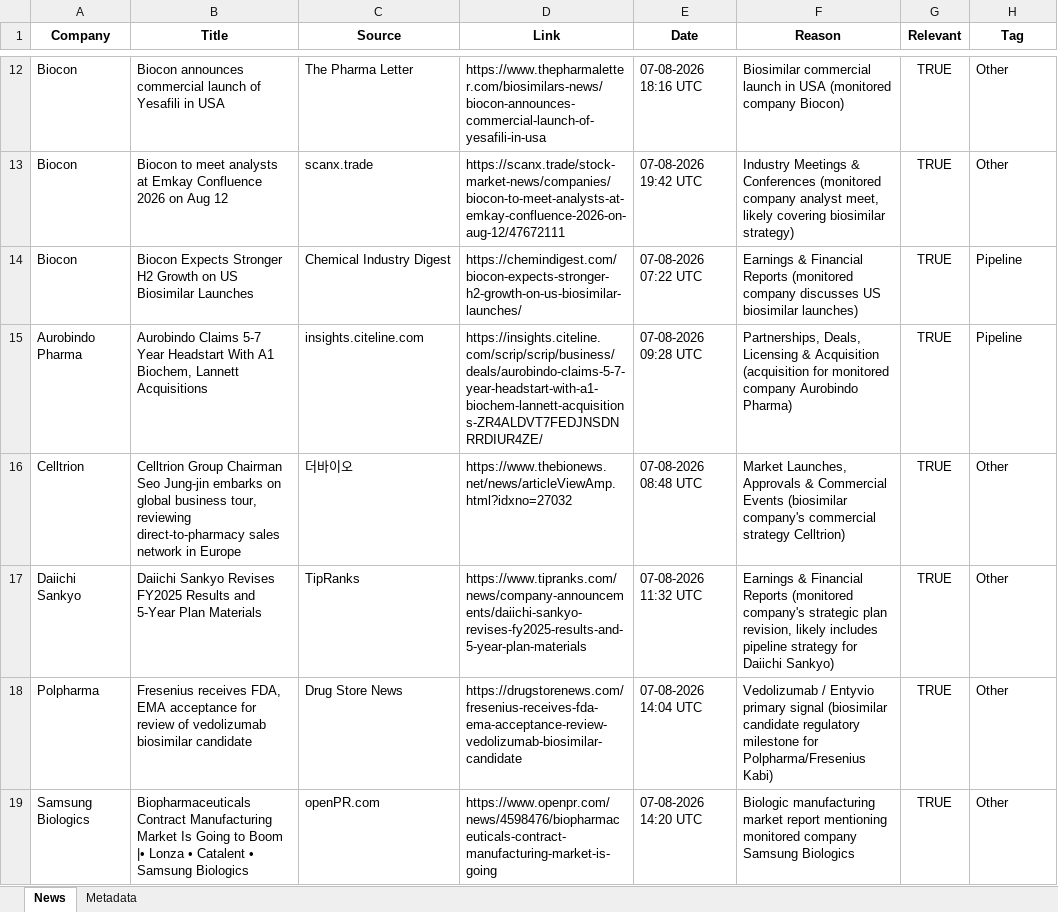
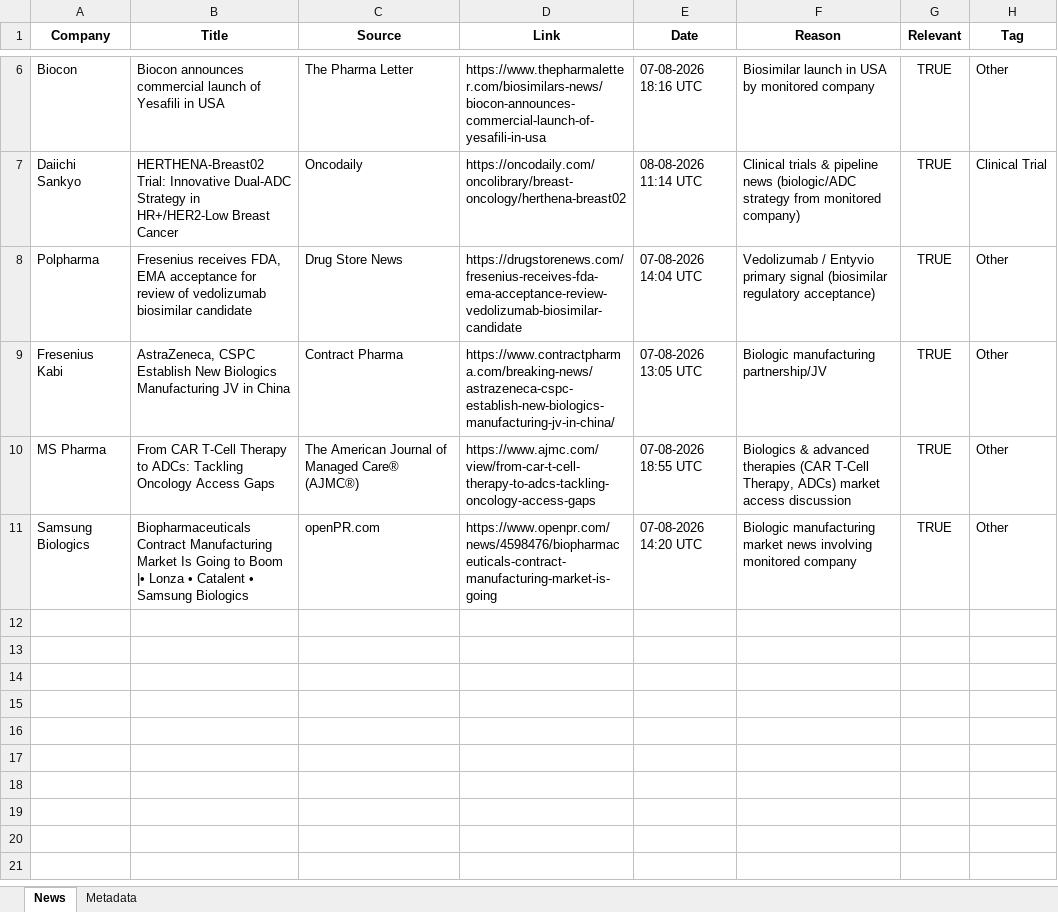
Before and after one commit to synapseKrishna/Ved, an Excel workbook: news_results.xlsx, sheet News, drawn as a sheet; only a part is shown, gaps mark what is left out; values as stored, in another font and other column widths than the file's, no borders; removed rows and columns are numbered as before the commit, all else as after; the diff covers the shown part only; the diff names each change by its address in the sheet, - before the commit and + after, or states it on an @@ line.

```diff
--- a/news_results.xlsx (sheet News)
+++ b/news_results.xlsx (sheet News)
-F6 (Reason): Biosimilar commercial launch in USA (monitored company Biocon)
+F6 (Reason): Biosimilar launch in USA by monitored company
-row 13: Biocon | Biocon to meet analysts at Emkay Confluence 2026 on Aug 12 | scanx.trade | https://scanx.trade/stock-market-news/companies/biocon-to-meet-analysts-at-emkay-confluence-2026-on-aug-12/47672111 | 07-08-2026 19:42 UTC | Industry Meetings & Conferences (monitored company analyst meet, likely covering biosimilar strategy) | TRUE | Other
-row 14: Biocon | Biocon Expects Stronger H2 Growth on US Biosimilar Launches | Chemical Industry Digest | https://chemindigest.com/biocon-expects-stronger-h2-growth-on-us-biosimilar-launches/ | 07-08-2026 07:22 UTC | Earnings & Financial Reports (monitored company discusses US biosimilar launches) | TRUE | Pipeline
-row 15: Aurobindo Pharma | Aurobindo Claims 5-7 Year Headstart With A1 Biochem, Lannett Acquisitions | insights.citeline.com | https://insights.citeline.com/scrip/scrip/business/deals/aurobindo-claims-5-7-year-headstart-with-a1-biochem-lannett-acquisitions-ZR4ALDVT7FEDJNSDNRRDIUR4ZE/ | 07-08-2026 09:28 UTC | Partnerships, Deals, Licensing & Acquisition (acquisition for monitored company Aurobindo Pharma) | TRUE | Pipeline
-row 16: Celltrion | Celltrion Group Chairman Seo Jung-jin embarks on global business tour, reviewing direct-to-pharmacy sales network in Europe | 더바이오 | https://www.thebionews.net/news/articleViewAmp.html?idxno=27032 | 07-08-2026 08:48 UTC | Market Launches, Approvals & Commercial Events (biosimilar company's commercial strategy Celltrion) | TRUE | Other
-row 17: Daiichi Sankyo | Daiichi Sankyo Revises FY2025 Results and 5-Year Plan Materials | TipRanks | https://www.tipranks.com/news/company-announcements/daiichi-sankyo-revises-fy2025-results-and-5-year-plan-materials | 07-08-2026 11:32 UTC | Earnings & Financial Reports (monitored company's strategic plan revision, likely includes pipeline strategy for Daiichi Sankyo) | TRUE | Other
+row 7: Daiichi Sankyo | HERTHENA-Breast02 Trial: Innovative Dual-ADC Strategy in HR+/HER2-Low Breast Cancer | Oncodaily | https://oncodaily.com/oncolibrary/breast-oncology/herthena-breast02 | 08-08-2026 11:14 UTC | Clinical trials & pipeline news (biologic/ADC strategy from monitored company) | TRUE | Clinical Trial
-F8 (Reason): …signal (biosimilar candidate regulatory milestone for Polpharma/Fresenius Kabi)
+F8 (Reason): …signal (biosimilar regulatory acceptance)
+row 9: Fresenius Kabi | AstraZeneca, CSPC Establish New Biologics Manufacturing JV in China | Contract Pharma | https://www.contractpharma.com/breaking-news/astrazeneca-cspc-establish-new-biologics-manufacturing-jv-in-china/ | 07-08-2026 13:05 UTC | Biologic manufacturing partnership/JV | TRUE | Other
+row 10: MS Pharma | From CAR T-Cell Therapy to ADCs: Tackling Oncology Access Gaps | The American Journal of Managed Care® (AJMC®) | https://www.ajmc.com/view/from-car-t-cell-therapy-to-adcs-tackling-oncology-access-gaps | 07-08-2026 18:55 UTC | Biologics & advanced therapies (CAR T-Cell Therapy, ADCs) market access discussion | TRUE | Other
-F11 (Reason): …manufacturing market report mentioning monitored company Samsung Biologics
+F11 (Reason): …manufacturing market news involving monitored company
```
Also changed, not shown: 6 removed rows and 4 edited cells elsewhere in this sheet, sheet Metadata, news_results_raw.xlsx.
